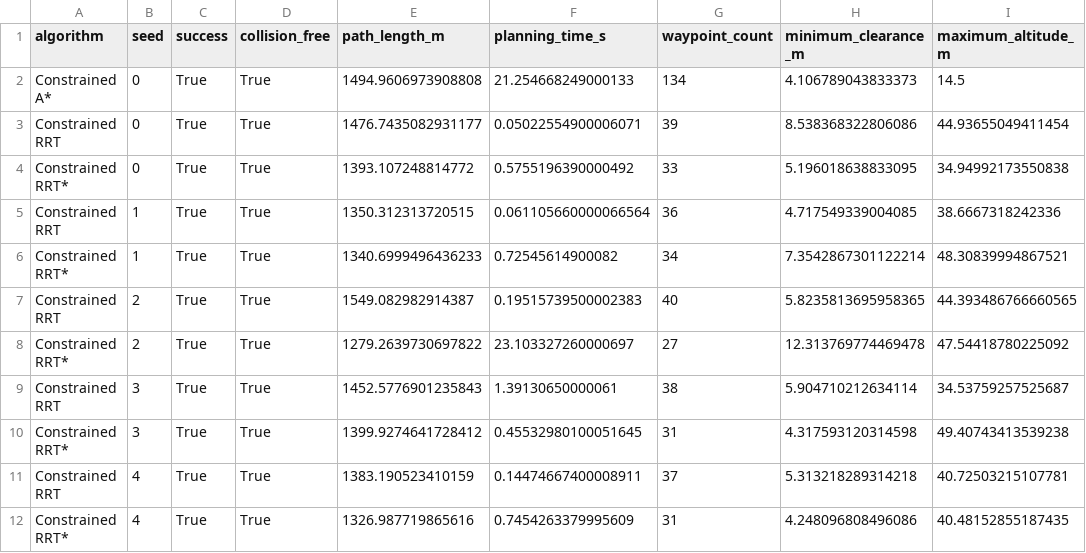
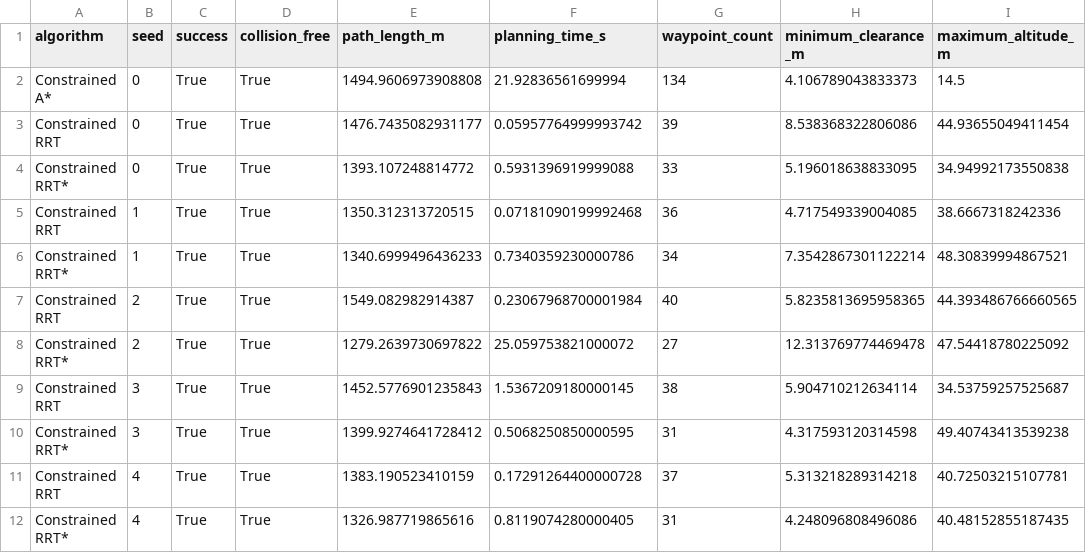
Before and after one commit to lime58/UAV, a CSV file: outputs/hhu_constrained_comparison/raw_results.csv, drawn as a sheet; only a part is shown; the diff names each change by its address in the sheet, - before the commit and + after, or states it on an @@ line.

Commit message:
Add constrained planner validation and comparison results

```diff
--- a/outputs/hhu_constrained_comparison/raw_results.csv
+++ b/outputs/hhu_constrained_comparison/raw_results.csv
-F2 (planning_time_s): 21.254668249000133
+F2 (planning_time_s): 21.92836561699994
-F3 (planning_time_s): 0.05022554900006071
+F3 (planning_time_s): 0.05957764999993742
-F4 (planning_time_s): 0.5755196390000492
+F4 (planning_time_s): 0.5931396919999088
-F5 (planning_time_s): 0.061105660000066564
+F5 (planning_time_s): 0.07181090199992468
-F6 (planning_time_s): 0.72545614900082
+F6 (planning_time_s): 0.7340359230000786
-F7 (planning_time_s): 0.19515739500002383
+F7 (planning_time_s): 0.23067968700001984
-F8 (planning_time_s): 23.103327260000697
+F8 (planning_time_s): 25.059753821000072
-F9 (planning_time_s): 1.39130650000061
+F9 (planning_time_s): 1.5367209180000145
-F10 (planning_time_s): 0.45532980100051645
+F10 (planning_time_s): 0.5068250850000595
-F11 (planning_time_s): 0.14474667400008911
+F11 (planning_time_s): 0.17291264400000728
-F12 (planning_time_s): 0.7454263379995609
+F12 (planning_time_s): 0.8119074280000405
```
Also changed, not shown: outputs/hhu_constrained_comparison/summary.csv, outputs/hhu_delivery_mission/route_local.csv, 14 other files.
